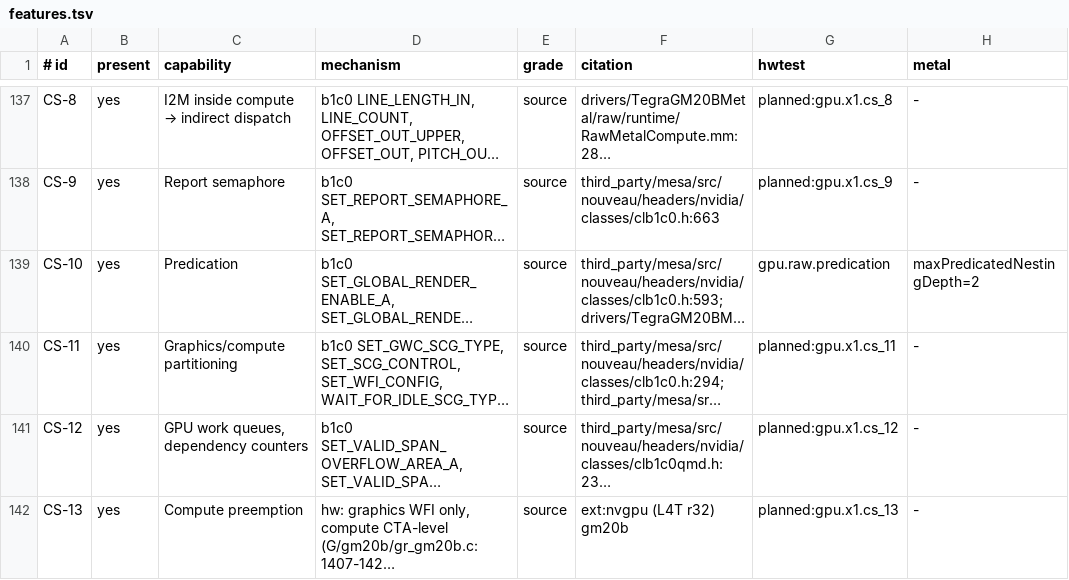
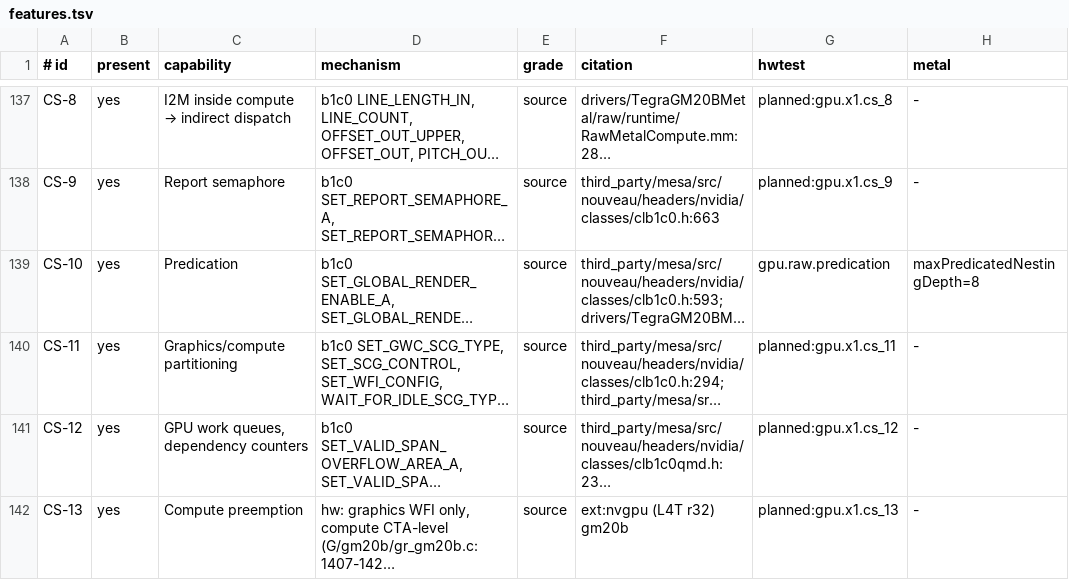
Before and after one commit to brunostjohn/ios-on-switch-lmao, a TSV file: kits/SwitchGM20B/caps/features.tsv, drawn as a sheet; only a part is shown, gaps mark what is left out; long unchanged cells end in …; the diff names each change by its address in the sheet, - before the commit and + after, or states it on an @@ line.

Commit message:
Predicated loops past their copies continue at any depth: the loop records itself (stamp, tag) and stops what follows in its blocks and every later copy, and the submission lays the loop again, then the rest of each block around it, innermost first
(cherry picked from commit af5664c644c25720f8ae68acc4e350f5d9c69707)

```diff
--- a/kits/SwitchGM20B/caps/features.tsv
+++ b/kits/SwitchGM20B/caps/features.tsv
-H139 (metal): maxPredicatedNestingDepth=2
+H139 (metal): maxPredicatedNestingDepth=8
```
Also changed, not shown: 26 other files.
